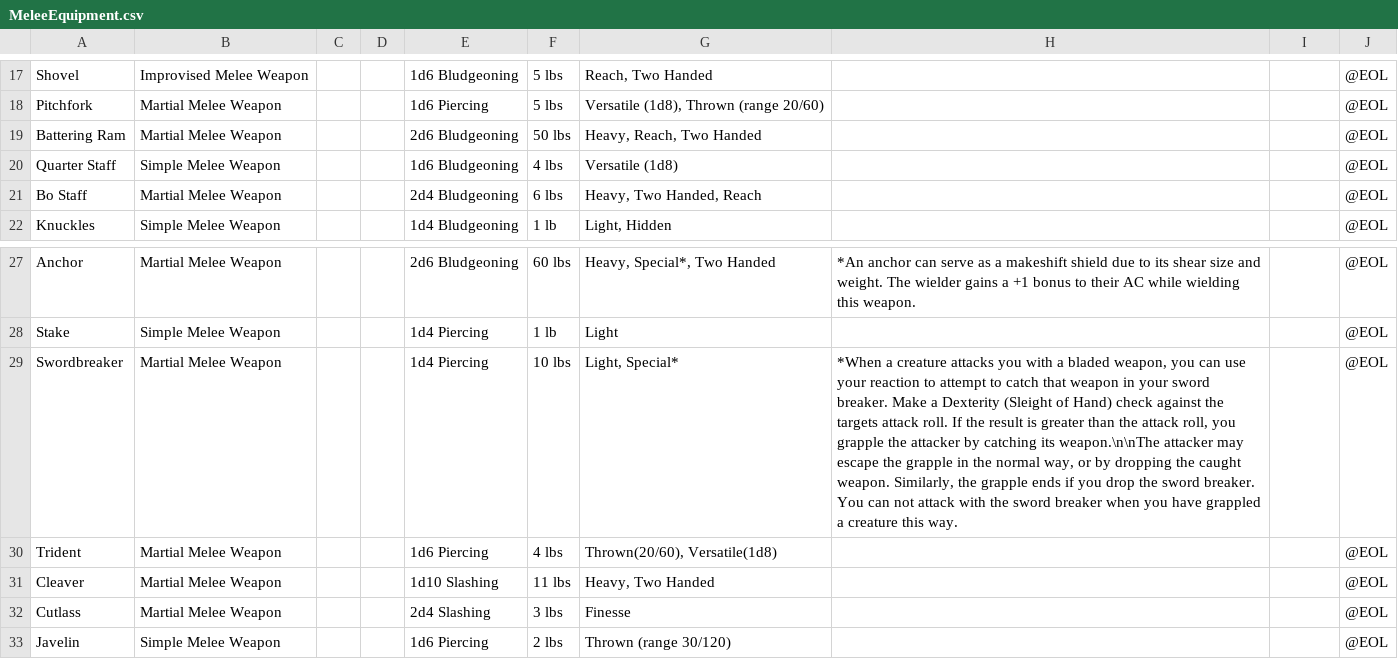
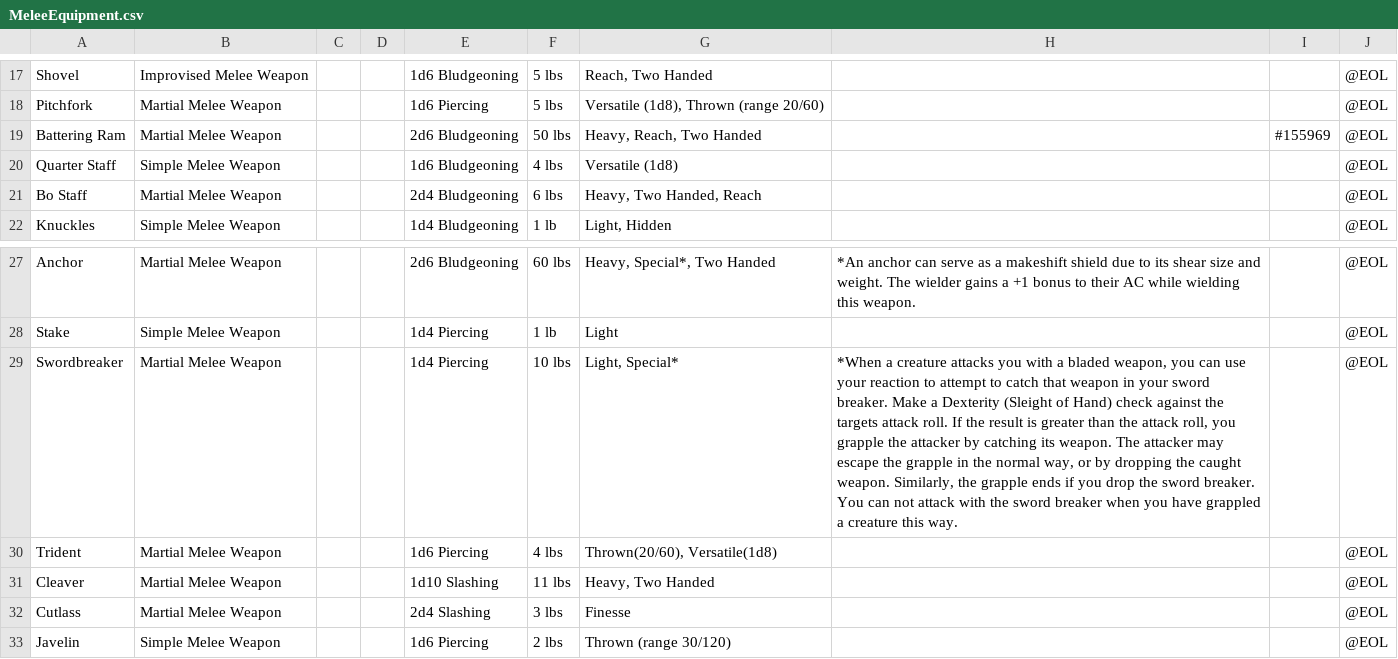
Before and after one commit to PrismaticNES/altum_opus_text_resources, a CSV file: PublicWikiFiles/MeleeEquipment.csv, drawn as a sheet; only a part is shown, gaps mark what is left out; the diff names each change by its address in the sheet, - before the commit and + after, or states it on an @@ line.

Commit message:
Update MeleeEquipment.csv

```diff
--- a/PublicWikiFiles/MeleeEquipment.csv
+++ b/PublicWikiFiles/MeleeEquipment.csv
-I19: (empty)
+I19: #155969
-H29: …catching its weapon.\n\nThe attacker may…
+H29: …catching its weapon. The attacker may…
```
